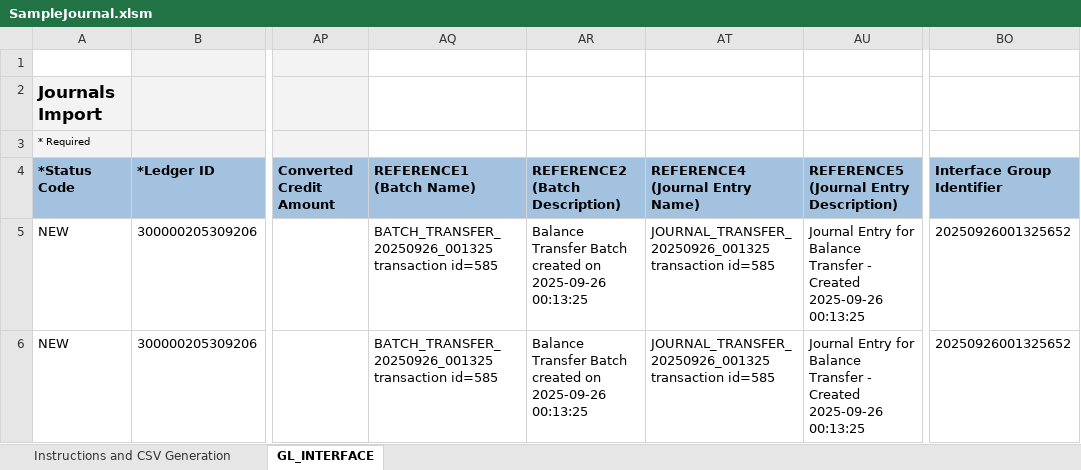
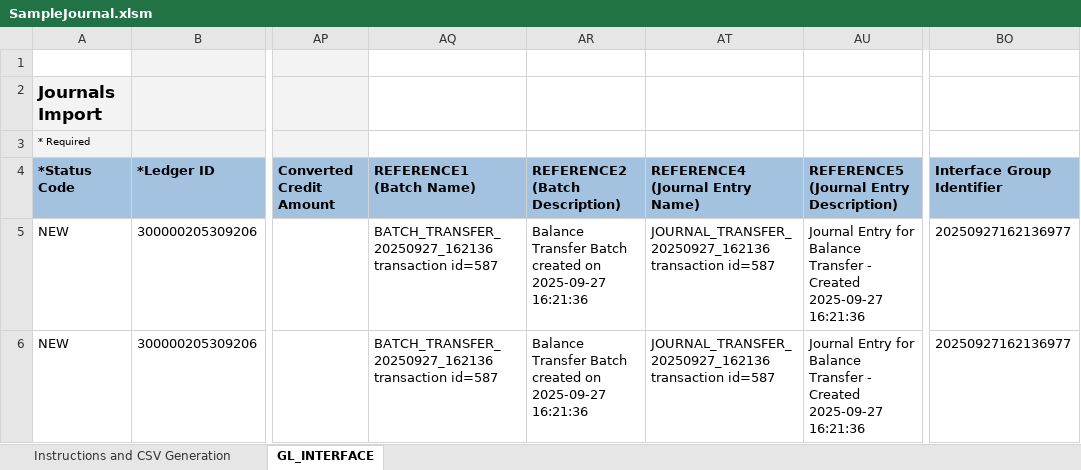
Before and after one commit to GeorgeElkomos/Tanfeez_Backend, an Excel workbook: test_upload_fbdi/SampleJournal.xlsm, sheet GL_INTERFACE, drawn as a sheet; only a part is shown, gaps mark what is left out; values as stored, in another font and other column widths than the file's, no borders; the diff names each change by its address in the sheet, - before the commit and + after, or states it on an @@ line.

```diff
--- a/test_upload_fbdi/SampleJournal.xlsm (sheet GL_INTERFACE)
+++ b/test_upload_fbdi/SampleJournal.xlsm (sheet GL_INTERFACE)
-AQ5:AQ6 (REFERENCE1 (Batch Name)): BATCH_TRANSFER_20250926_001325 transaction id=585
+AQ5:AQ6 (REFERENCE1 (Batch Name)): BATCH_TRANSFER_20250927_162136 transaction id=587
-AR5:AR6 (REFERENCE2 (Batch Description)): …created on 2025-09-26 00:13:25
+AR5:AR6 (REFERENCE2 (Batch Description)): …created on 2025-09-27 16:21:36
-AT5:AT6 (REFERENCE4 (Journal Entry Name)): JOURNAL_TRANSFER_20250926_001325 transaction id=585
+AT5:AT6 (REFERENCE4 (Journal Entry Name)): JOURNAL_TRANSFER_20250927_162136 transaction id=587
-AU5:AU6: …- Created 2025-09-26 00:13:25
+AU5:AU6: …- Created 2025-09-27 16:21:36
-BO5:BO6 (Interface Group Identifier): 20250926001325652
+BO5:BO6 (Interface Group Identifier): 20250927162136977
```
Also changed, not shown: test_upload_fbdi/XccBudgetInterface.xlsm, 28 other files.
